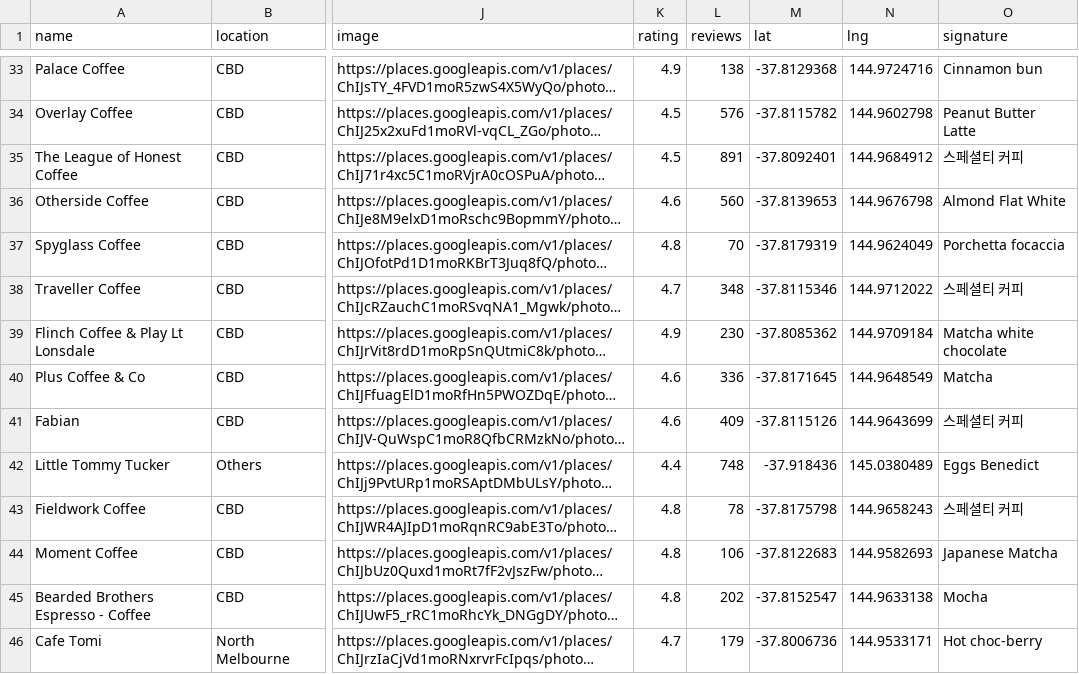
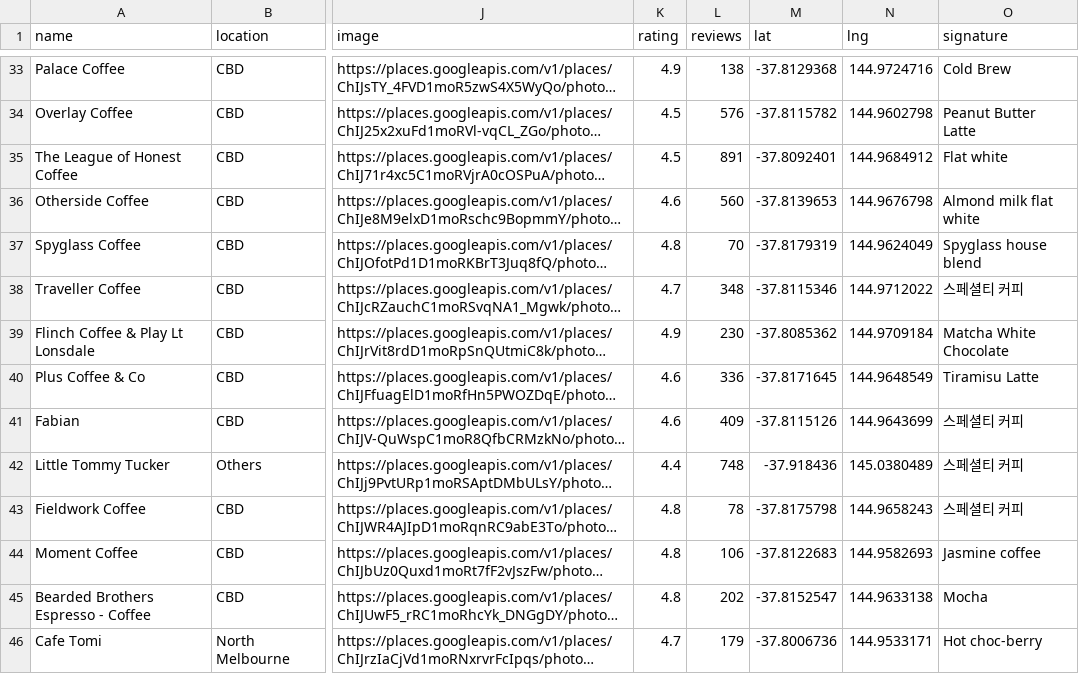
Before and after one commit to eddiee-shin/melbourne-coffee-guide, a CSV file: data.csv, drawn as a sheet; only a part is shown, gaps mark what is left out; long unchanged cells end in …; the diff covers the shown part only; the diff names each change by its address in the sheet, - before the commit and + after, or states it on an @@ line.

Commit message:
fix: restrict signature menu to coffee and espresso drinks only

```diff
--- a/data.csv
+++ b/data.csv
-O33 (signature): Cinnamon bun
+O33 (signature): Cold Brew
-O35 (signature): 스페셜티 커피
+O35 (signature): Flat white
-O36 (signature): Almond Flat White
+O36 (signature): Almond milk flat white
-O37 (signature): Porchetta focaccia
+O37 (signature): Spyglass house blend
-O39 (signature): Matcha white chocolate
+O39 (signature): Matcha White Chocolate
-O40 (signature): Matcha
+O40 (signature): Tiramisu Latte
-O42 (signature): Eggs Benedict
+O42 (signature): 스페셜티 커피
-O44 (signature): Japanese Matcha
+O44 (signature): Jasmine coffee
```
Also changed, not shown: 14 edited cells elsewhere in this file, 3 other files.
